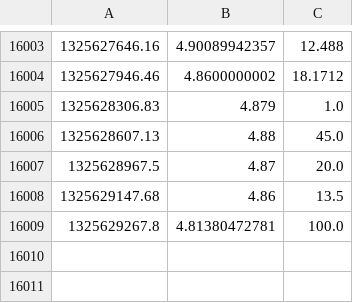
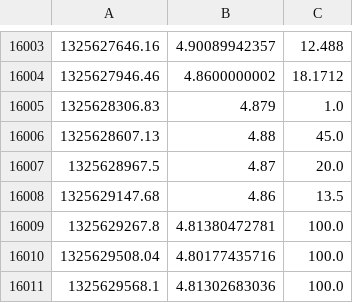
Before and after one commit to Pascal66/ga-bitbot, a CSV file: datafeed/bcfeed_thUSD_1min.csv, drawn as a sheet; only a part is shown, gaps mark what is left out.

```diff
--- a/datafeed/bcfeed_thUSD_1min.csv
+++ b/datafeed/bcfeed_thUSD_1min.csv
@@ -16009 +16009,3 @@
 1325629267.8,4.81380472781,100.0
+1325629508.04,4.80177435716,100.0
+1325629568.1,4.81302683036,100.0
```
Also changed, not shown: 1 other file.
